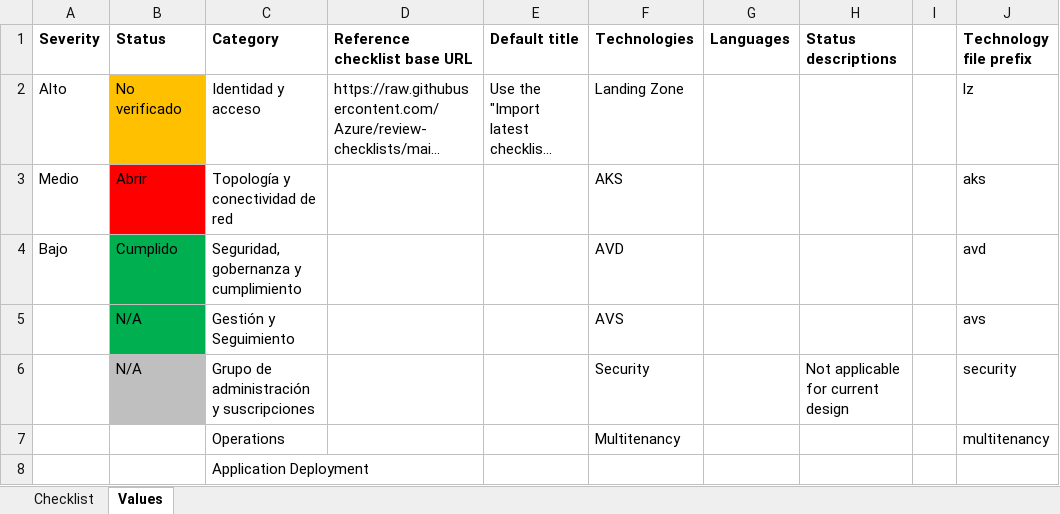
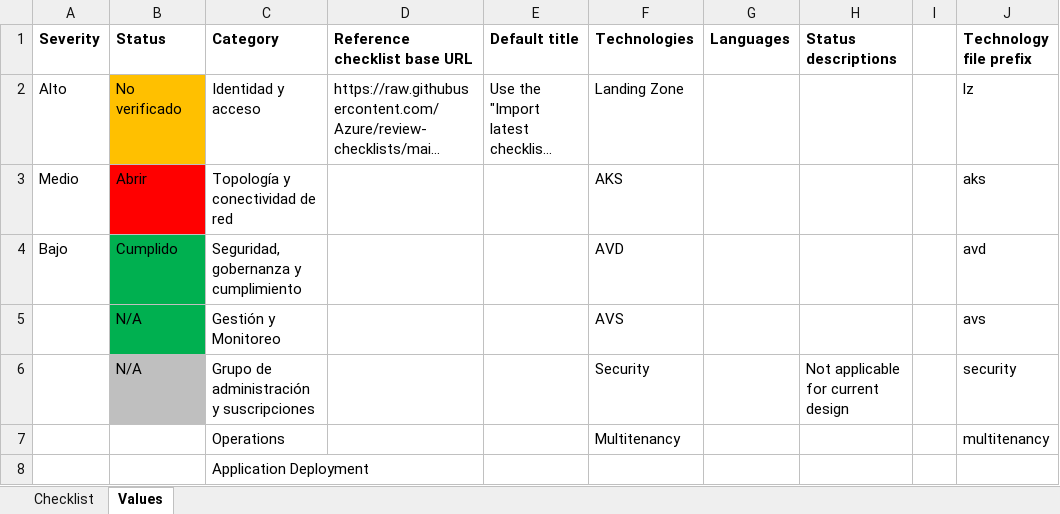
Before and after one commit to Azure/review-checklists, an Excel workbook: spreadsheet/sap_checklist.es.xlsx, sheet Values, drawn as a sheet; only a part is shown; long unchanged cells end in …; values as stored, in another font and other column widths than the file's, no borders; the diff names each change by its address in the sheet, - before the commit and + after, or states it on an @@ line.

```diff
--- a/spreadsheet/sap_checklist.es.xlsx (sheet Values)
+++ b/spreadsheet/sap_checklist.es.xlsx (sheet Values)
-C5 (Category): Gestión y Seguimiento
+C5 (Category): Gestión y Monitoreo
```
Also changed, not shown: sheet Checklist, spreadsheet/sap_checklist.en.xlsx, spreadsheet/sap_checklist.ja.xlsx, 54 other files.
